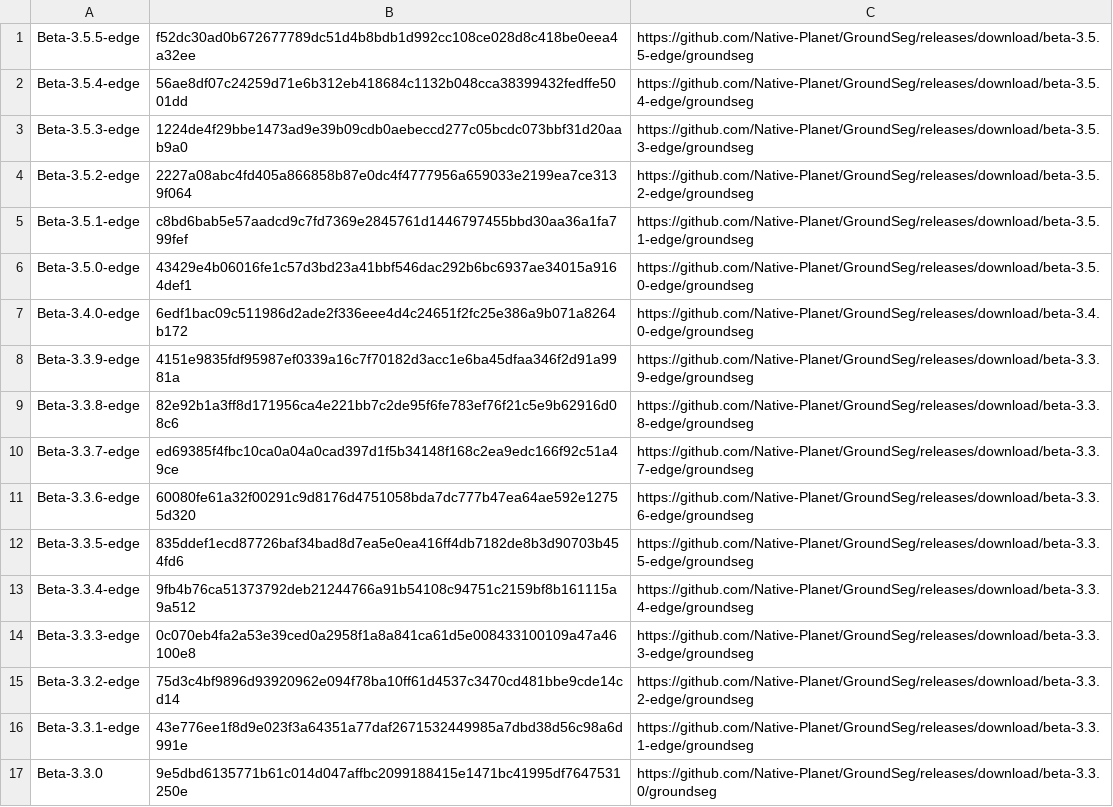
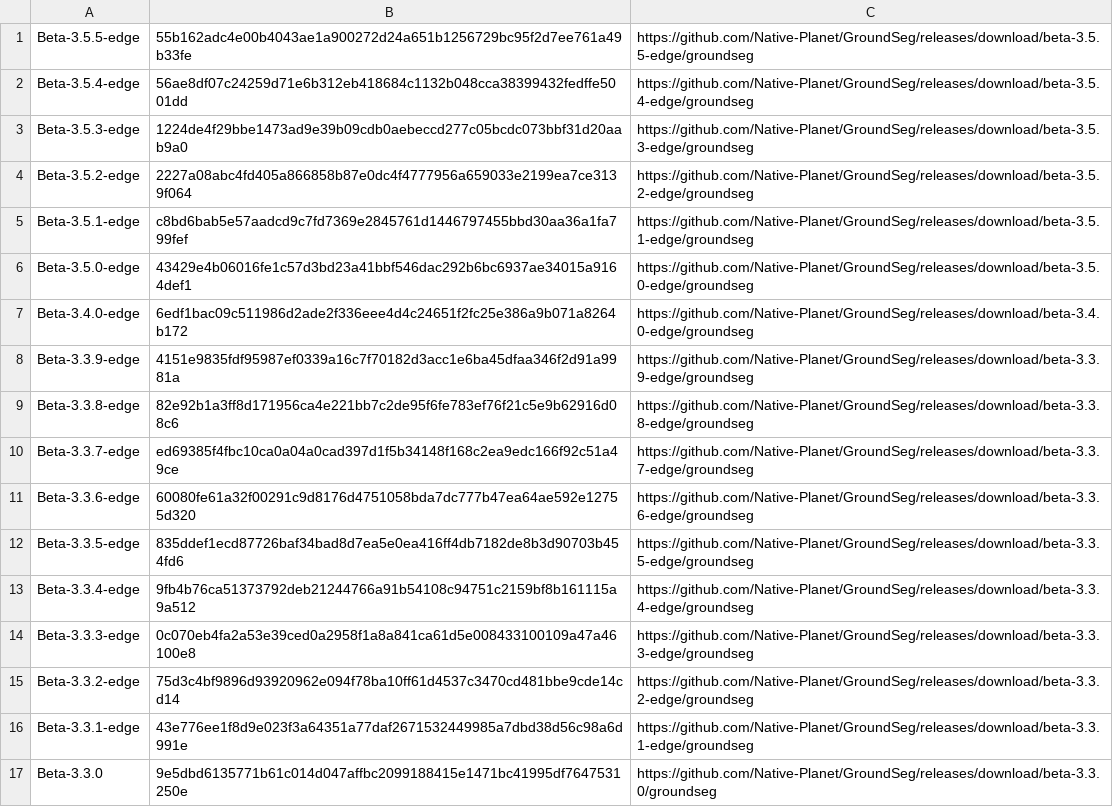
Before and after one commit to Native-Planet/GroundSeg, a CSV file: release/version_edge.csv, drawn as a sheet.

```diff
--- a/release/version_edge.csv
+++ b/release/version_edge.csv
@@ -1,2 +1,2 @@
-Beta-3.5.5-edge,f52dc30ad0b672677789dc51d4b8bdb1d992cc108ce028d8c418be0eea4a32ee,https://github.com/Native-Planet/GroundSeg/releases/download/beta-3.5.5-edge/groundseg
+Beta-3.5.5-edge,55b162adc4e00b4043ae1a900272d24a651b1256729bc95f2d7ee761a49b33fe,https://github.com/Native-Planet/GroundSeg/releases/download/beta-3.5.5-edge/groundseg
 Beta-3.5.4-edge,56ae8df07c24259d71e6b312eb418684c1132b048cca38399432fedffe5001dd,https://github.com/Native-Planet/GroundSeg/releases/download/beta-3.5.4-edge/groundseg
```
Also changed, not shown: 1 other file.
